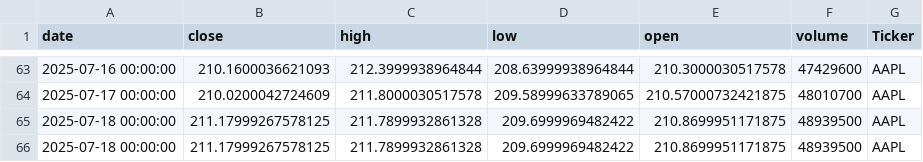
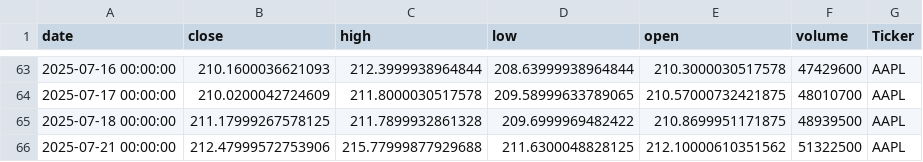
Before and after one commit to dhruvesh131199/testing_action_workflow, a CSV file: stock_data.csv, drawn as a sheet; only a part is shown, gaps mark what is left out.

```diff
--- a/stock_data.csv
+++ b/stock_data.csv
@@ -65,2 +65,2 @@ date,close,high,low,open,volume,Ticker
 2025-07-18 00:00:00,211.17999267578125,211.7899932861328,209.6999969482422,210.8699951171875,48939500,AAPL
-2025-07-18 00:00:00,211.17999267578125,211.7899932861328,209.6999969482422,210.8699951171875,48939500,AAPL
+2025-07-21 00:00:00,212.47999572753906,215.77999877929688,211.6300048828125,212.10000610351562,51322500,AAPL
```
Also changed, not shown: 1 other file.
